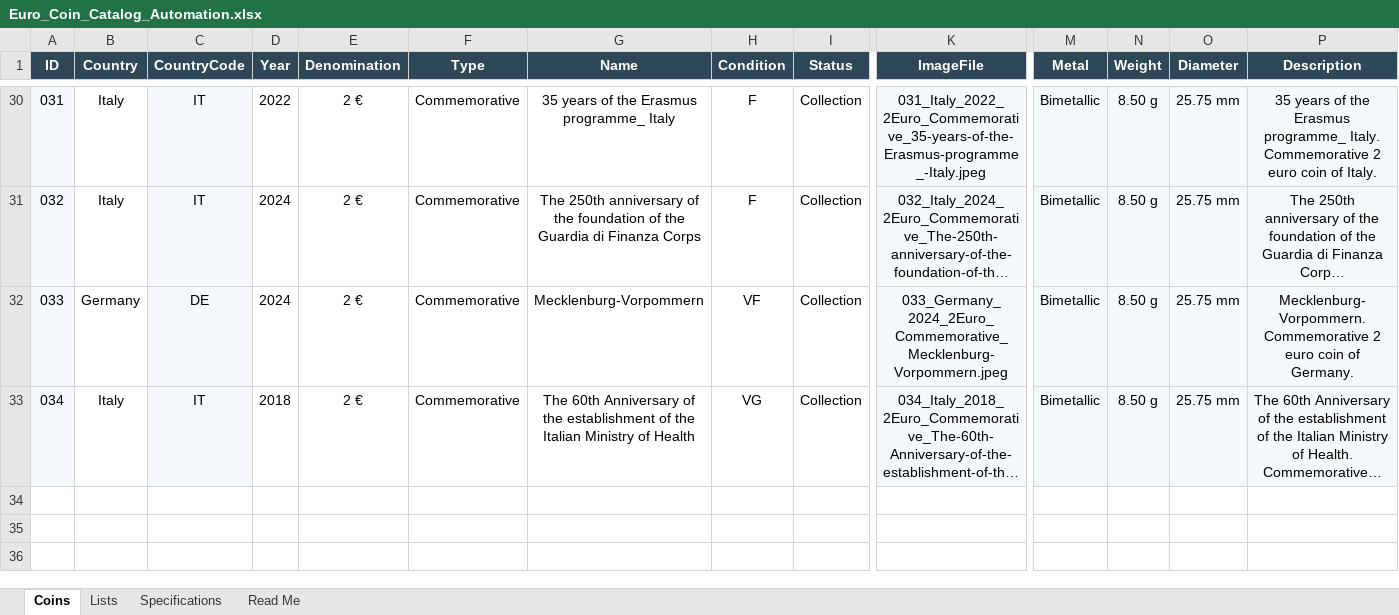
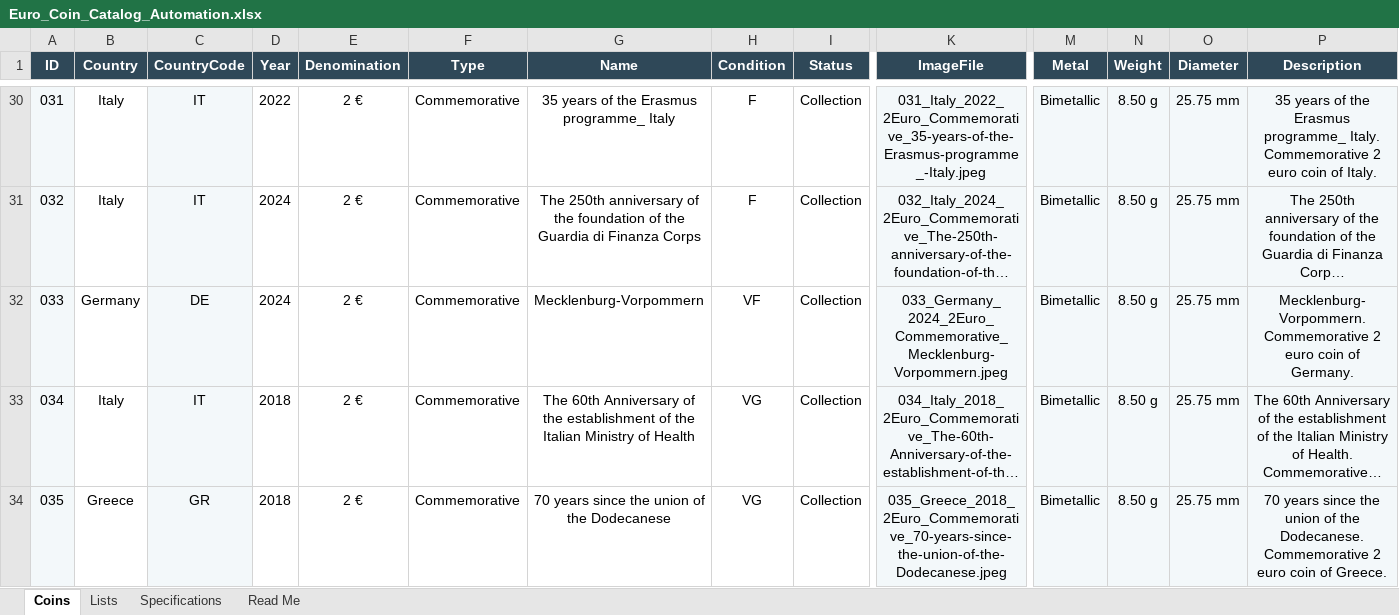
Before and after one commit to coins-mp/coins-mp.github.io, an Excel workbook: data/Euro_Coin_Catalog_Automation.xlsx, sheet Coins, drawn as a sheet; only a part is shown, gaps mark what is left out; long unchanged cells end in …; values as stored, in another font and other column widths than the file's, no borders; conditional formats not drawn; rows hold the shown columns only; the diff names each change by its address in the sheet, - before the commit and + after, or states it on an @@ line.

```diff
--- a/data/Euro_Coin_Catalog_Automation.xlsx (sheet Coins)
+++ b/data/Euro_Coin_Catalog_Automation.xlsx (sheet Coins)
+row 34: 035 | Greece | GR | 2018 | 2 € | Commemorative | 70 years since the union of the Dodecanese | VG | Collection | 035_Greece_2018_2Euro_Commemorative_70-years-since-the-union-of-the-Dodecanese.jpeg | Bimetallic | 8.50 g | 25.75 mm | 70 years since the union of the Dodecanese. Commemorative 2 euro coin of Greece.
```
Also changed, not shown: 3 other files.
